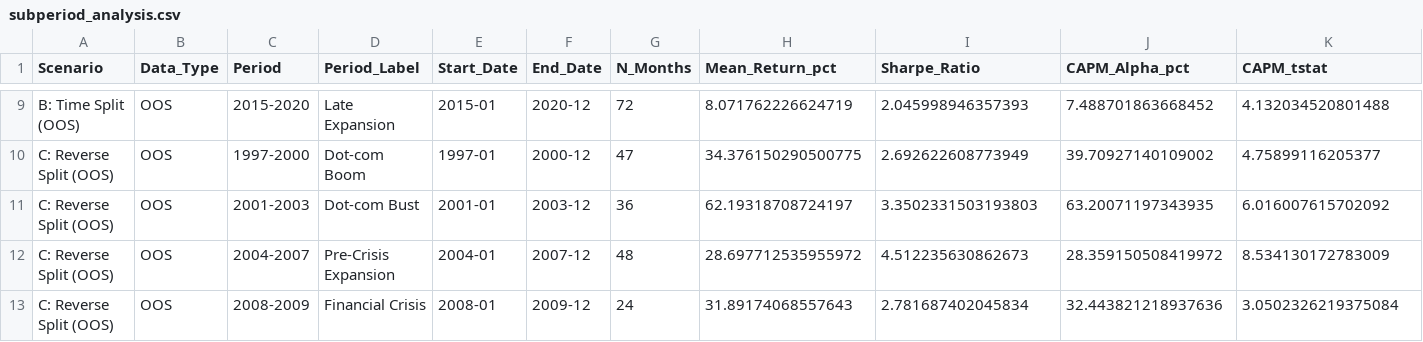
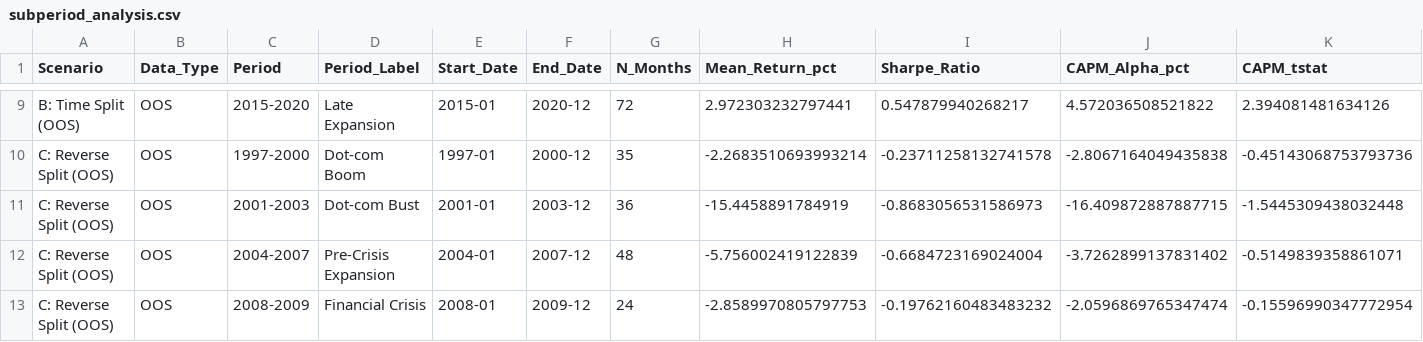
Before and after one commit to michbru/PTrees, a CSV file: results/robustness_checks/subperiod_analysis.csv, drawn as a sheet; only a part is shown, gaps mark what is left out; the diff covers the shown part only; the diff names each change by its address in the sheet, - before the commit and + after, or states it on an @@ line.

```diff
--- a/results/robustness_checks/subperiod_analysis.csv
+++ b/results/robustness_checks/subperiod_analysis.csv
-H9 (Mean_Return_pct): 8.071762226624719
+H9 (Mean_Return_pct): 2.972303232797441
-I9 (Sharpe_Ratio): 2.045998946357393
+I9 (Sharpe_Ratio): 0.547879940268217
-J9 (CAPM_Alpha_pct): 7.488701863668452
+J9 (CAPM_Alpha_pct): 4.572036508521822
-K9 (CAPM_tstat): 4.132034520801488
+K9 (CAPM_tstat): 2.394081481634126
-G10 (N_Months): 47
+G10 (N_Months): 35
-H10 (Mean_Return_pct): 34.376150290500775
+H10 (Mean_Return_pct): -2.2683510693993214
-I10 (Sharpe_Ratio): 2.692622608773949
+I10 (Sharpe_Ratio): -0.23711258132741578
-J10 (CAPM_Alpha_pct): 39.70927140109002
+J10 (CAPM_Alpha_pct): -2.8067164049435838
-K10 (CAPM_tstat): 4.75899116205377
+K10 (CAPM_tstat): -0.45143068753793736
-H11 (Mean_Return_pct): 62.19318708724197
+H11 (Mean_Return_pct): -15.4458891784919
-I11 (Sharpe_Ratio): 3.3502331503193803
+I11 (Sharpe_Ratio): -0.8683056531586973
-J11 (CAPM_Alpha_pct): 63.20071197343935
+J11 (CAPM_Alpha_pct): -16.409872887887715
-K11 (CAPM_tstat): 6.016007615702092
+K11 (CAPM_tstat): -1.5445309438032448
-H12 (Mean_Return_pct): 28.697712535955972
+H12 (Mean_Return_pct): -5.756002419122839
-I12 (Sharpe_Ratio): 4.512235630862673
+I12 (Sharpe_Ratio): -0.6684723169024004
-J12 (CAPM_Alpha_pct): 28.359150508419972
+J12 (CAPM_Alpha_pct): -3.7262899137831402
-K12 (CAPM_tstat): 8.534130172783009
+K12 (CAPM_tstat): -0.5149839358861071
-H13 (Mean_Return_pct): 31.89174068557643
+H13 (Mean_Return_pct): -2.8589970805797753
-I13 (Sharpe_Ratio): 2.781687402045834
+I13 (Sharpe_Ratio): -0.19762160483483232
-J13 (CAPM_Alpha_pct): 32.443821218937636
+J13 (CAPM_Alpha_pct): -2.0596869765347474
-K13 (CAPM_tstat): 3.0502326219375084
+K13 (CAPM_tstat): -0.15596990347772954
```
Also changed, not shown: 29 edited cells elsewhere in this file, results/ptree_scenario_a_full/ptree_factors.csv, results/ptree_scenario_b_split/ptree_factors_is.csv, 30 other files.
